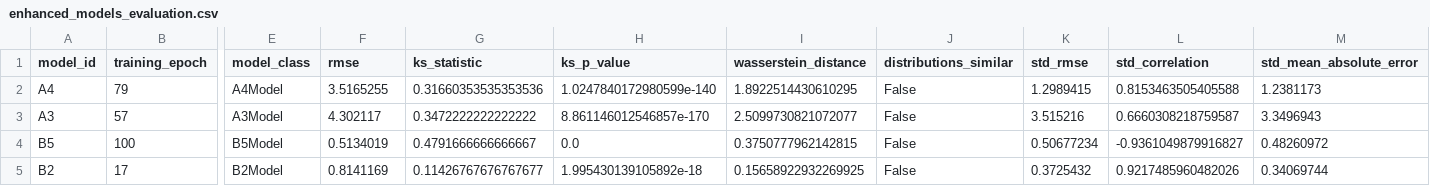
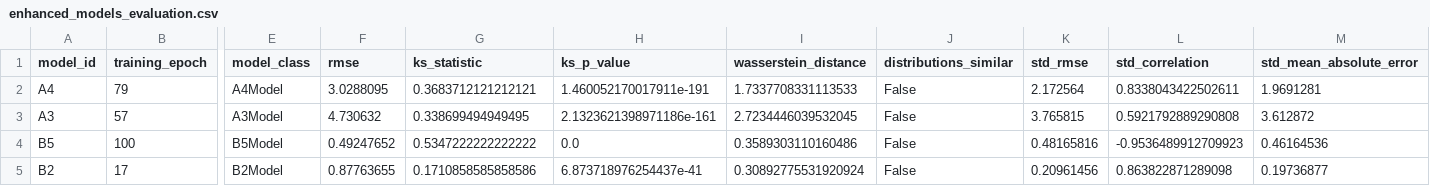
Before and after one commit to heraclixus/signature_comparisons, a CSV file: results/ou_process/evaluation/enhanced_models_evaluation.csv, drawn as a sheet; only a part is shown, gaps mark what is left out; the diff covers the shown part only; the diff names each change by its address in the sheet, - before the commit and + after, or states it on an @@ line.

```diff
--- a/results/ou_process/evaluation/enhanced_models_evaluation.csv
+++ b/results/ou_process/evaluation/enhanced_models_evaluation.csv
-F2 (rmse): 3.5165255
+F2 (rmse): 3.0288095
-G2 (ks_statistic): 0.31660353535353536
+G2 (ks_statistic): 0.3683712121212121
-H2 (ks_p_value): 1.0247840172980599e-140
+H2 (ks_p_value): 1.460052170017911e-191
-I2 (wasserstein_distance): 1.8922514430610295
+I2 (wasserstein_distance): 1.7337708331113533
-K2 (std_rmse): 1.2989415
+K2 (std_rmse): 2.172564
-L2 (std_correlation): 0.8153463505405588
+L2 (std_correlation): 0.8338043422502611
-M2 (std_mean_absolute_error): 1.2381173
+M2 (std_mean_absolute_error): 1.9691281
-F3 (rmse): 4.302117
+F3 (rmse): 4.730632
-G3 (ks_statistic): 0.3472222222222222
+G3 (ks_statistic): 0.338699494949495
-H3 (ks_p_value): 8.861146012546857e-170
+H3 (ks_p_value): 2.1323621398971186e-161
-I3 (wasserstein_distance): 2.5099730821072077
+I3 (wasserstein_distance): 2.7234446039532045
-K3 (std_rmse): 3.515216
+K3 (std_rmse): 3.765815
-L3 (std_correlation): 0.6660308218759587
+L3 (std_correlation): 0.5921792889290808
-M3 (std_mean_absolute_error): 3.3496943
+M3 (std_mean_absolute_error): 3.612872
-F4 (rmse): 0.5134019
+F4 (rmse): 0.49247652
-G4 (ks_statistic): 0.4791666666666667
+G4 (ks_statistic): 0.5347222222222222
-I4 (wasserstein_distance): 0.3750777962142815
+I4 (wasserstein_distance): 0.3589303110160486
-K4 (std_rmse): 0.50677234
+K4 (std_rmse): 0.48165816
-L4 (std_correlation): -0.9361049879916827
+L4 (std_correlation): -0.9536489912709923
-M4 (std_mean_absolute_error): 0.48260972
+M4 (std_mean_absolute_error): 0.46164536
-F5 (rmse): 0.8141169
+F5 (rmse): 0.87763655
-G5 (ks_statistic): 0.11426767676767677
+G5 (ks_statistic): 0.1710858585858586
-H5 (ks_p_value): 1.995430139105892e-18
+H5 (ks_p_value): 6.873718976254437e-41
-I5 (wasserstein_distance): 0.15658922932269925
+I5 (wasserstein_distance): 0.30892775531920924
-K5 (std_rmse): 0.3725432
+K5 (std_rmse): 0.20961456
-L5 (std_correlation): 0.9217485960482026
+L5 (std_correlation): 0.863822871289098
-M5 (std_mean_absolute_error): 0.34069744
+M5 (std_mean_absolute_error): 0.19736877
```
Also changed, not shown: 35 edited cells elsewhere in this file, results/brownian/evaluation/enhanced_models_evaluation.csv, results/heston/evaluation/enhanced_models_evaluation.csv, 39 other files.
